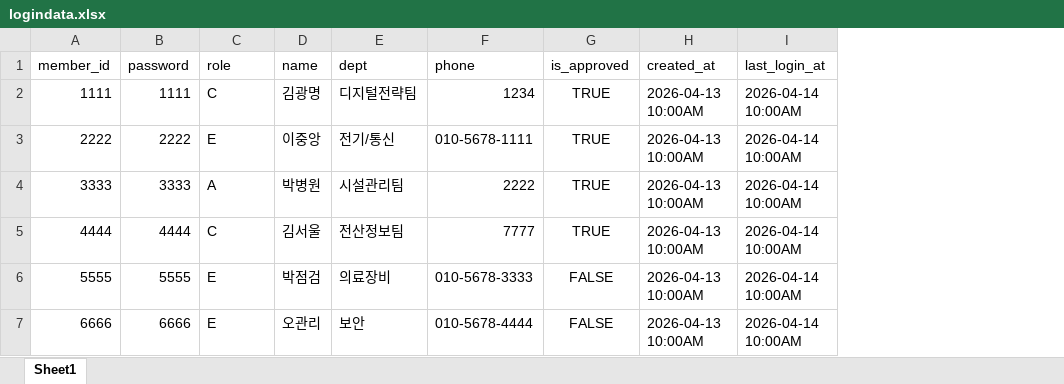
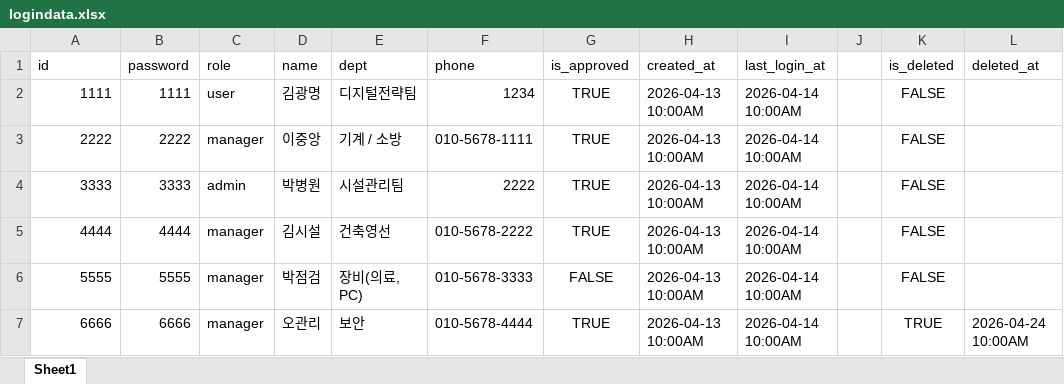
Before and after one commit to 23012/cau-fix-web, an Excel workbook: frontend/src/assets/files/logindata.xlsx, sheet Sheet1, drawn as a sheet; values as stored, in another font and other column widths than the file's, no borders; the diff names each change by its address in the sheet, - before the commit and + after, or states it on an @@ line.

Commit message:
확인

```diff
--- a/frontend/src/assets/files/logindata.xlsx (sheet Sheet1)
+++ b/frontend/src/assets/files/logindata.xlsx (sheet Sheet1)
+column J, empty
+column K (is_deleted), rows 2-7: FALSE | FALSE | FALSE | FALSE | FALSE | TRUE
+column L (deleted_at), row 7: 2026-04-24 10:00AM
-A1: member_id
+A1: id
-C2 (role): C
+C2 (role): user
-C3 (role): E
+C3 (role): manager
-E3 (dept): 전기/통신
+E3 (dept): 기계 / 소방
-C4 (role): A
+C4 (role): admin
-C5 (role): C
+C5 (role): manager
-D5 (name): 김서울
+D5 (name): 김시설
-E5 (dept): 전산정보팀
+E5 (dept): 건축영선
-F5 (phone): 7777
+F5 (phone): 010-5678-2222
-C6:C7 (role): E
+C6:C7 (role): manager
-E6 (dept): 의료장비
+E6 (dept): 장비(의료, PC)
-G7 (is_approved): FALSE
+G7 (is_approved): TRUE
```
